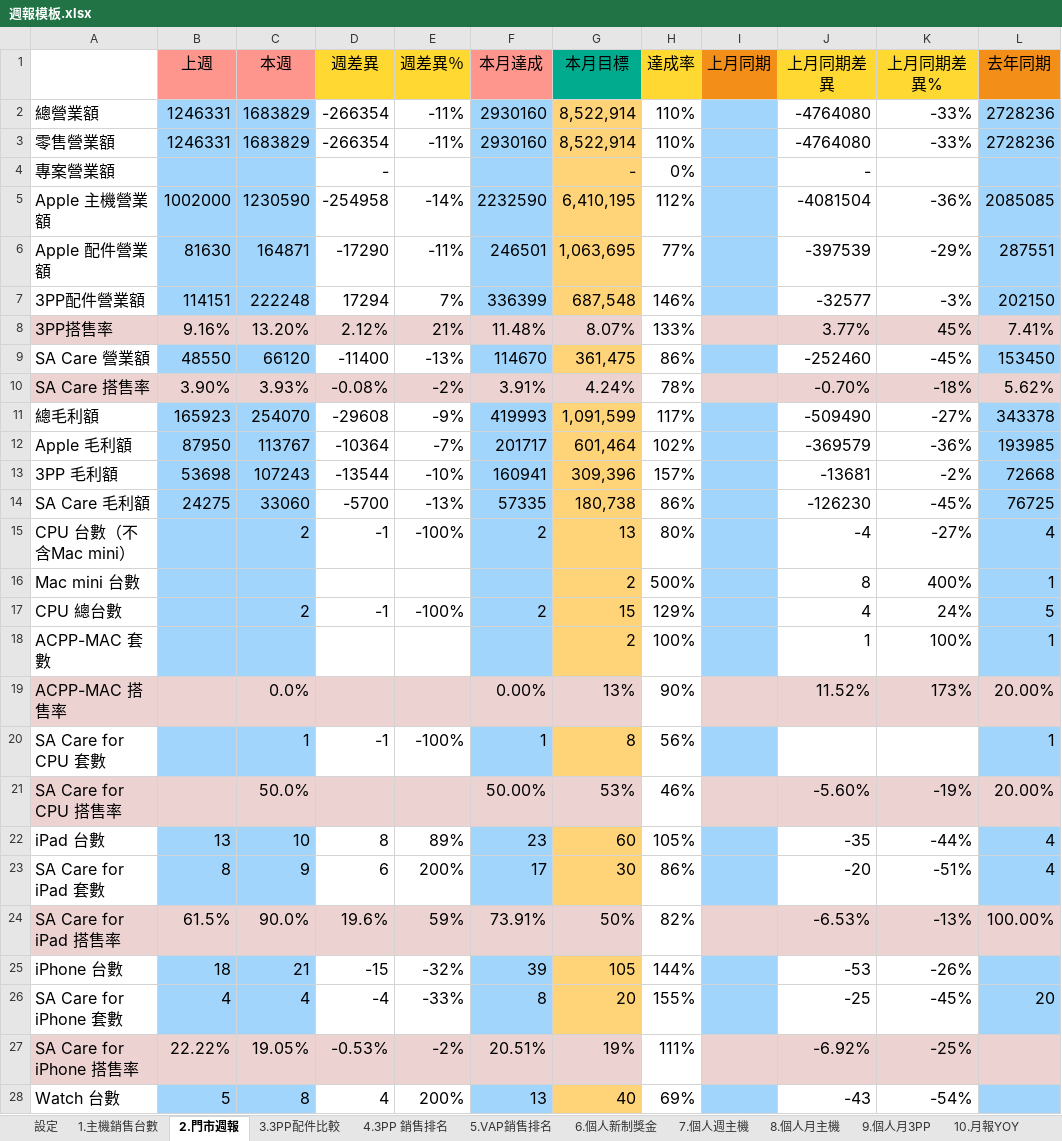
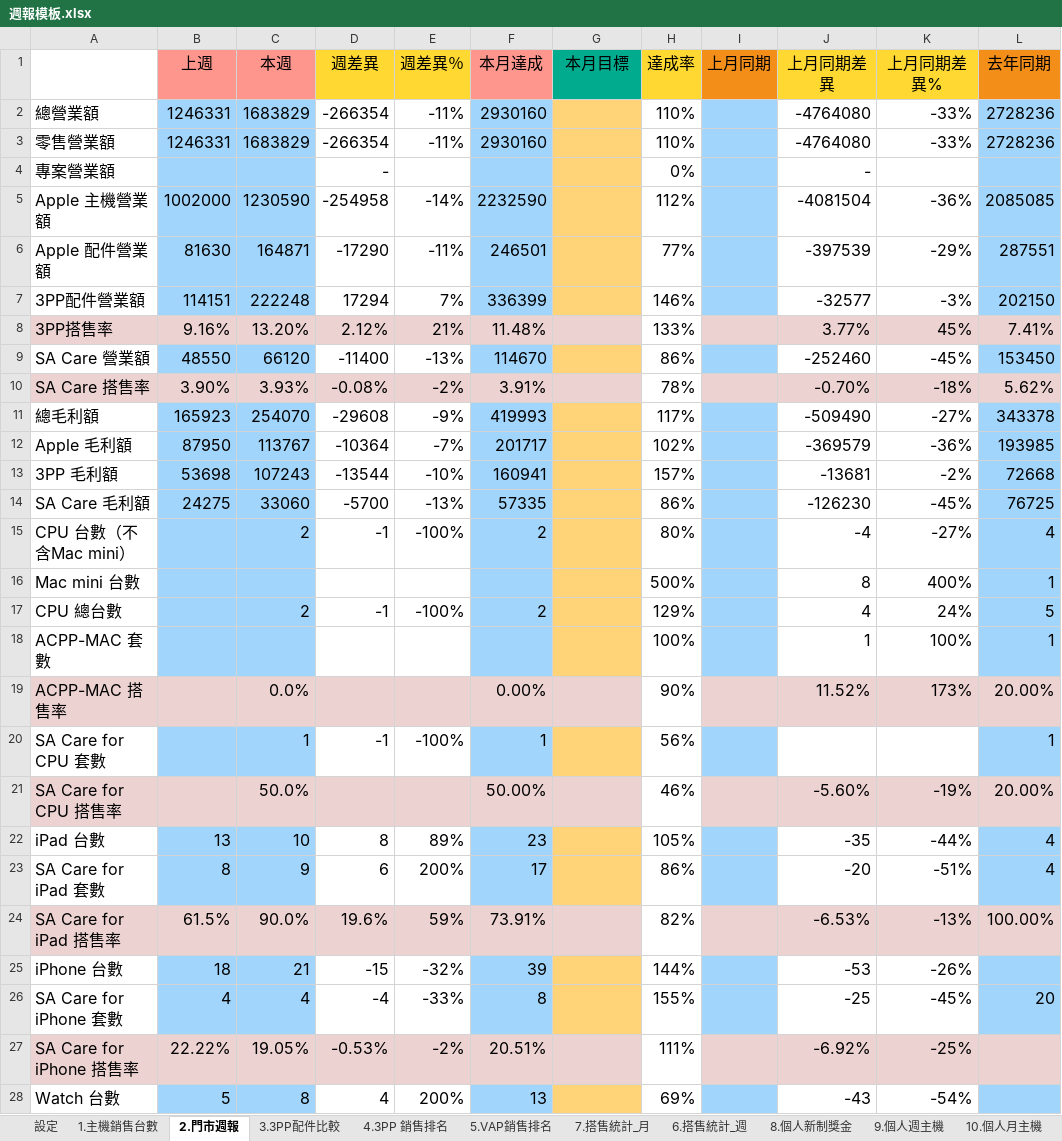
Before and after one commit to samwang38/store-report, an Excel workbook: 週報模板.xlsx, sheet 2.門市週報, drawn as a sheet; only a part is shown; values as stored, in another font and other column widths than the file's, no borders; the diff covers the shown part only; the diff names each change by its address in the sheet, - before the commit and + after, or states it on an @@ line.

```diff
--- a/週報模板.xlsx (sheet 2.門市週報)
+++ b/週報模板.xlsx (sheet 2.門市週報)
-sheet tab: 6.個人新制獎金
+sheet tab: 8.個人新制獎金
-sheet tab: 7.個人週主機
+sheet tab: 9.個人週主機
-sheet tab: 8.個人月主機
+sheet tab: 10.個人月主機
+sheet tab: 7.搭售統計_月
+sheet tab: 6.搭售統計_週
-G2:G3 (本月目標): 8,522,914
+G2:G3 (本月目標): (empty)
-G4 (本月目標): -
+G4 (本月目標): (empty)
-G5 (本月目標): 6,410,195
+G5 (本月目標): (empty)
-G6 (本月目標): 1,063,695
+G6 (本月目標): (empty)
-G7 (本月目標): 687,548
+G7 (本月目標): (empty)
-G8 (本月目標): 8.07%
+G8 (本月目標): (empty)
-G9 (本月目標): 361,475
+G9 (本月目標): (empty)
-G10 (本月目標): 4.24%
+G10 (本月目標): (empty)
-G11 (本月目標): 1,091,599
+G11 (本月目標): (empty)
-G12 (本月目標): 601,464
+G12 (本月目標): (empty)
-G13 (本月目標): 309,396
+G13 (本月目標): (empty)
-G14 (本月目標): 180,738
+G14 (本月目標): (empty)
-G15 (本月目標): 13
+G15 (本月目標): (empty)
-G16 (本月目標): 2
+G16 (本月目標): (empty)
-G17 (本月目標): 15
+G17 (本月目標): (empty)
-G18 (本月目標): 2
+G18 (本月目標): (empty)
-G19 (本月目標): 13%
+G19 (本月目標): (empty)
-G20 (本月目標): 8
+G20 (本月目標): (empty)
-G21 (本月目標): 53%
+G21 (本月目標): (empty)
-G22 (本月目標): 60
+G22 (本月目標): (empty)
-G23 (本月目標): 30
+G23 (本月目標): (empty)
-G24 (本月目標): 50%
+G24 (本月目標): (empty)
-G25 (本月目標): 105
+G25 (本月目標): (empty)
-G26 (本月目標): 20
+G26 (本月目標): (empty)
-G27 (本月目標): 19%
+G27 (本月目標): (empty)
-G28 (本月目標): 40
+G28 (本月目標): (empty)
```
Also changed, not shown: 2 edited cells elsewhere in this sheet, sheet 8.個人新制獎金, sheet 13.3PP YOY, other sheet tabs, 10 other files.
